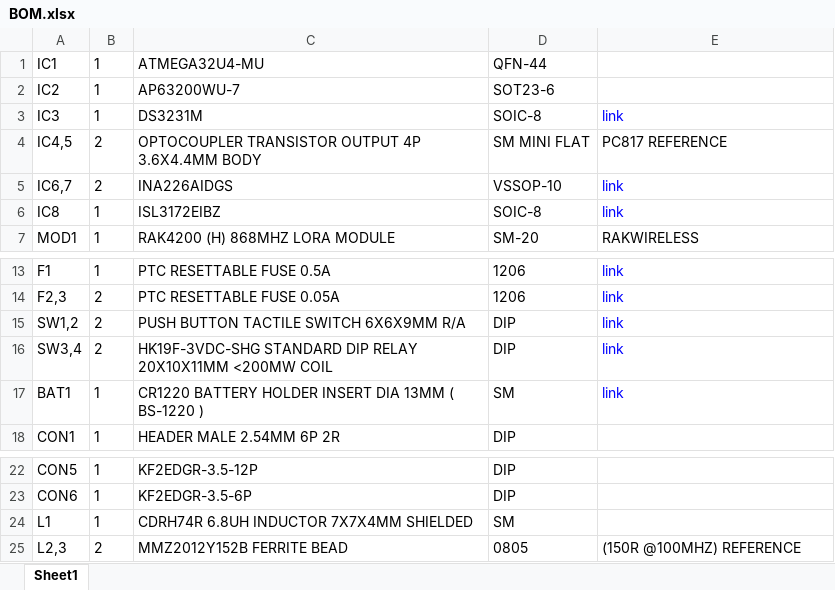
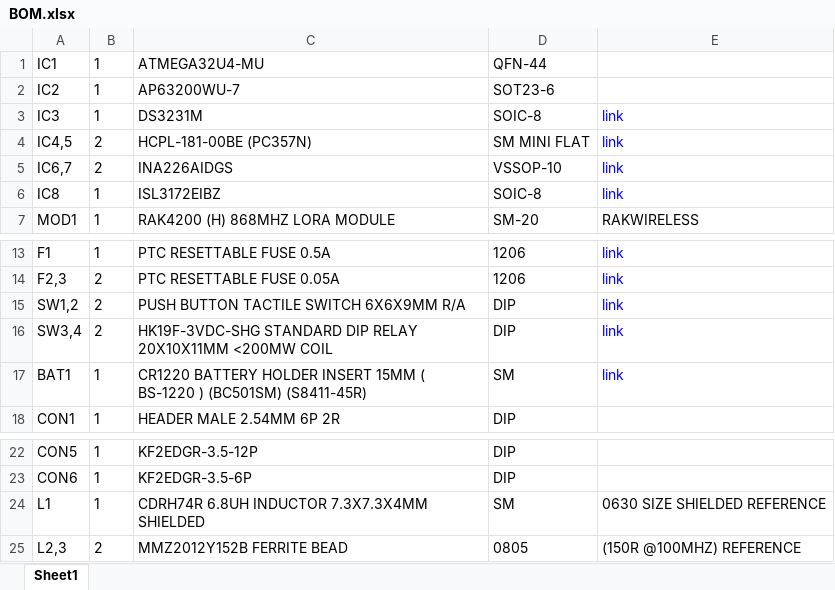
Before and after one commit to leanofis-iot/lora, an Excel workbook: rtu/eagle/BOM.xlsx, sheet Sheet1, drawn as a sheet; only a part is shown, gaps mark what is left out; values as stored, in another font and other column widths than the file's, no borders; the diff names each change by its address in the sheet, - before the commit and + after, or states it on an @@ line.

```diff
--- a/rtu/eagle/BOM.xlsx (sheet Sheet1)
+++ b/rtu/eagle/BOM.xlsx (sheet Sheet1)
-C4: OPTOCOUPLER TRANSISTOR OUTPUT 4P 3.6X4.4MM BODY
+C4: HCPL-181-00BE (PC357N)
-E4: PC817 REFERENCE
+E4: link
-E4 text colour: black
+E4 text colour: #0000FF
-C17: …HOLDER INSERT DIA 13MM ( BS-1220 )
+C17: …HOLDER INSERT 15MM ( BS-1220 ) (BC501SM) (S8411-45R)
-C24: CDRH74R 6.8UH INDUCTOR 7X7X4MM SHIELDED
+C24: CDRH74R 6.8UH INDUCTOR 7.3X7.3X4MM SHIELDED
-E24: (empty)
+E24: 0630 SIZE SHIELDED REFERENCE
```
Also changed, not shown: 31 other files.
